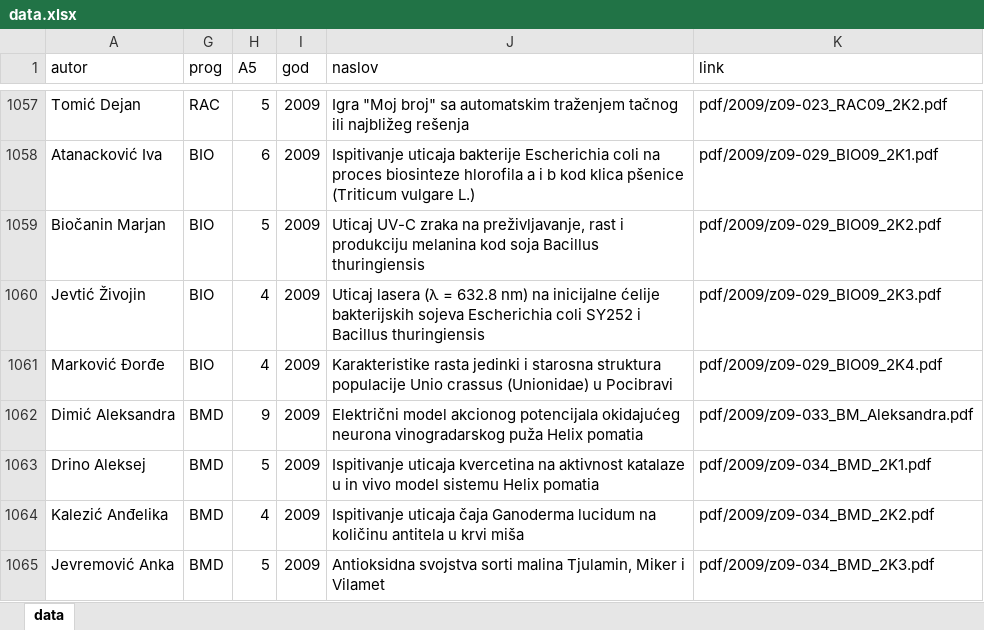
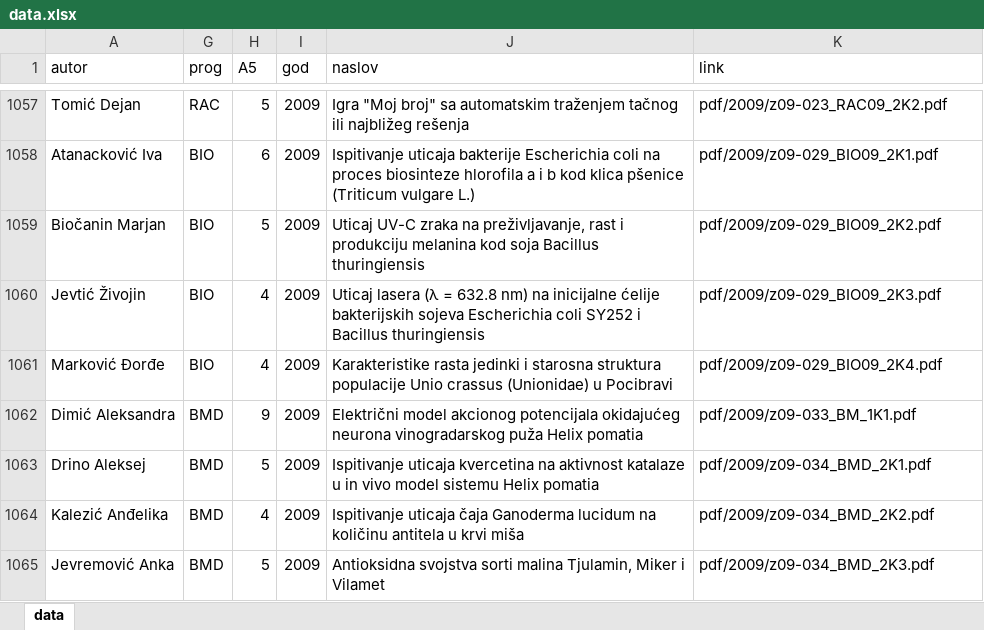
Before and after one commit to esveske/esveske, an Excel workbook: data.xlsx, sheet data, drawn as a sheet; only a part is shown, gaps mark what is left out; values as stored, in another font and other column widths than the file's, no borders; table styles not drawn; the diff covers the shown part only; the diff names each change by its address in the sheet, - before the commit and + after, or states it on an @@ line.

```diff
--- a/data.xlsx (sheet data)
+++ b/data.xlsx (sheet data)
-K1062 (link): pdf/2009/z09-033_BM_Aleksandra.pdf
+K1062 (link): pdf/2009/z09-033_BM_1K1.pdf
```
Also changed, not shown: 22 edited cells elsewhere in this sheet, 7 other files.
